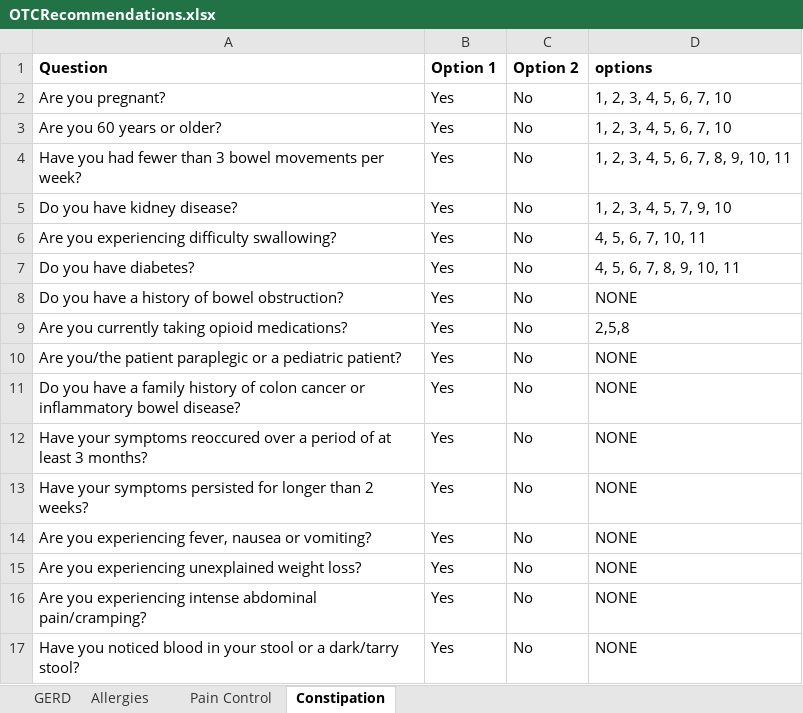
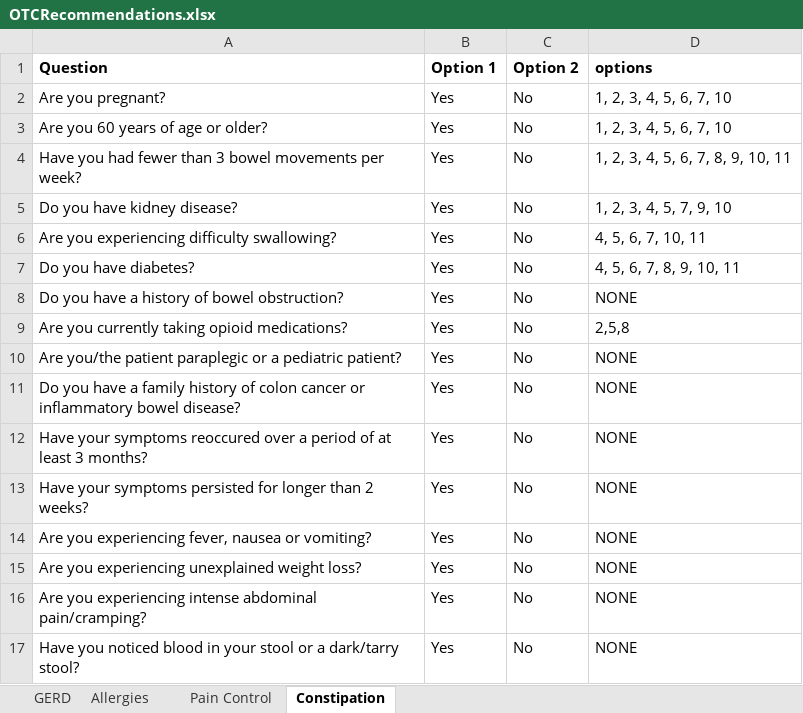
Before and after one commit to amirmbhd/OTC, an Excel workbook: OTCRecommendations.xlsx, sheet Constipation, drawn as a sheet; values as stored, in another font and other column widths than the file's, no borders; the diff names each change by its address in the sheet, - before the commit and + after, or states it on an @@ line.

```diff
--- a/OTCRecommendations.xlsx (sheet Constipation)
+++ b/OTCRecommendations.xlsx (sheet Constipation)
-A3 (Question): Are you 60 years or older?
+A3 (Question): Are you 60 years of age or older?
```
Also changed, not shown: sheet GERD, sheet Pain Control, sheet Allergies.
